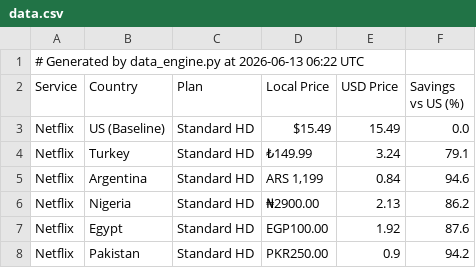
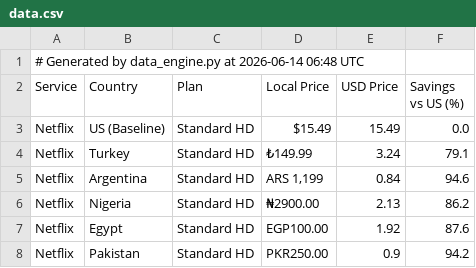
Before and after one commit to ChiarlaC/geo-arbitrage-mrr, a CSV file: data.csv, drawn as a sheet; only a part is shown.

```diff
--- a/data.csv
+++ b/data.csv
@@ -1,2 +1,2 @@
-# Generated by data_engine.py at 2026-06-13 06:22 UTC
+# Generated by data_engine.py at 2026-06-14 06:48 UTC
 Service,Country,Plan,Local Price,USD Price,Savings vs US (%)
```
